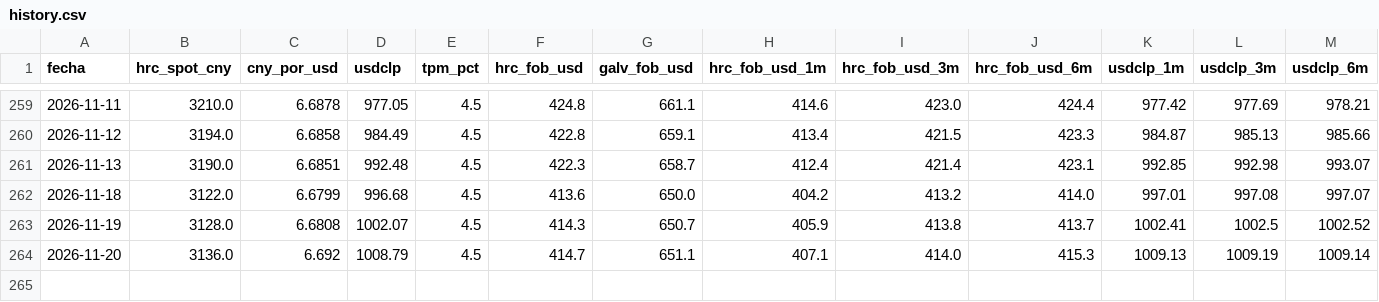
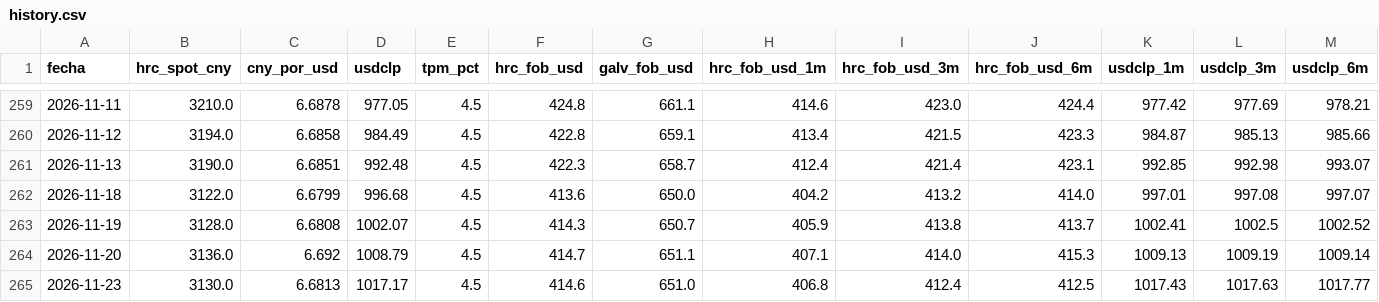
Before and after one commit to pablointupac/monitor-acero, a CSV file: data/history.csv, drawn as a sheet; only a part is shown, gaps mark what is left out.

```diff
--- a/data/history.csv
+++ b/data/history.csv
@@ -264 +264,2 @@ fecha,hrc_spot_cny,cny_por_usd,usdclp,tpm_pct,hrc_fob_usd,galv_fob_usd,hrc_fob_u
 2026-11-20,3136.0,6.692,1008.79,4.5,414.7,651.1,407.1,414.0,415.3,1009.13,1009.19,1009.14
+2026-11-23,3130.0,6.6813,1017.17,4.5,414.6,651.0,406.8,412.4,412.5,1017.43,1017.63,1017.77
```
Also changed, not shown: 1 other file.
